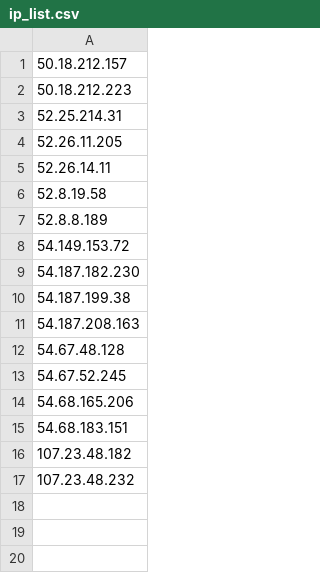
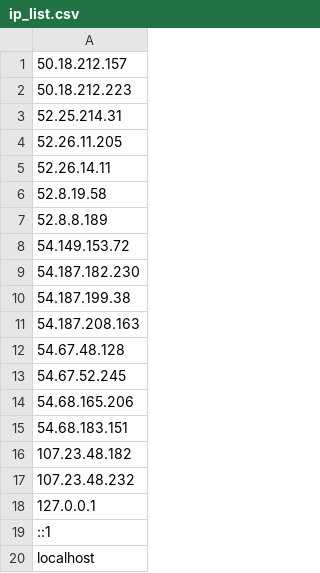
Before and after one commit to johnsonc/IPpy, a CSV file: ip_list.csv, drawn as a sheet; the diff names each change by its address in the sheet, - before the commit and + after, or states it on an @@ line.

```diff
--- a/ip_list.csv
+++ b/ip_list.csv
+row 18: 127.0.0.1
+row 19: ::1
+row 20: localhost
```
Also changed, not shown: 1 other file.
